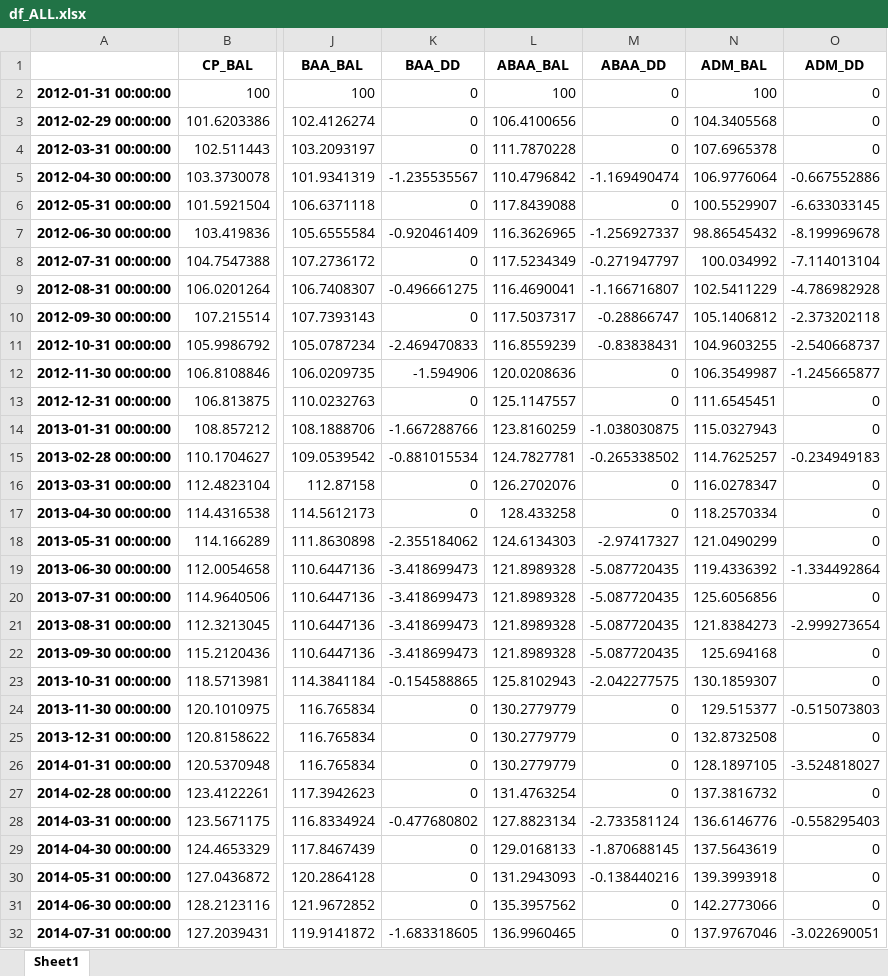
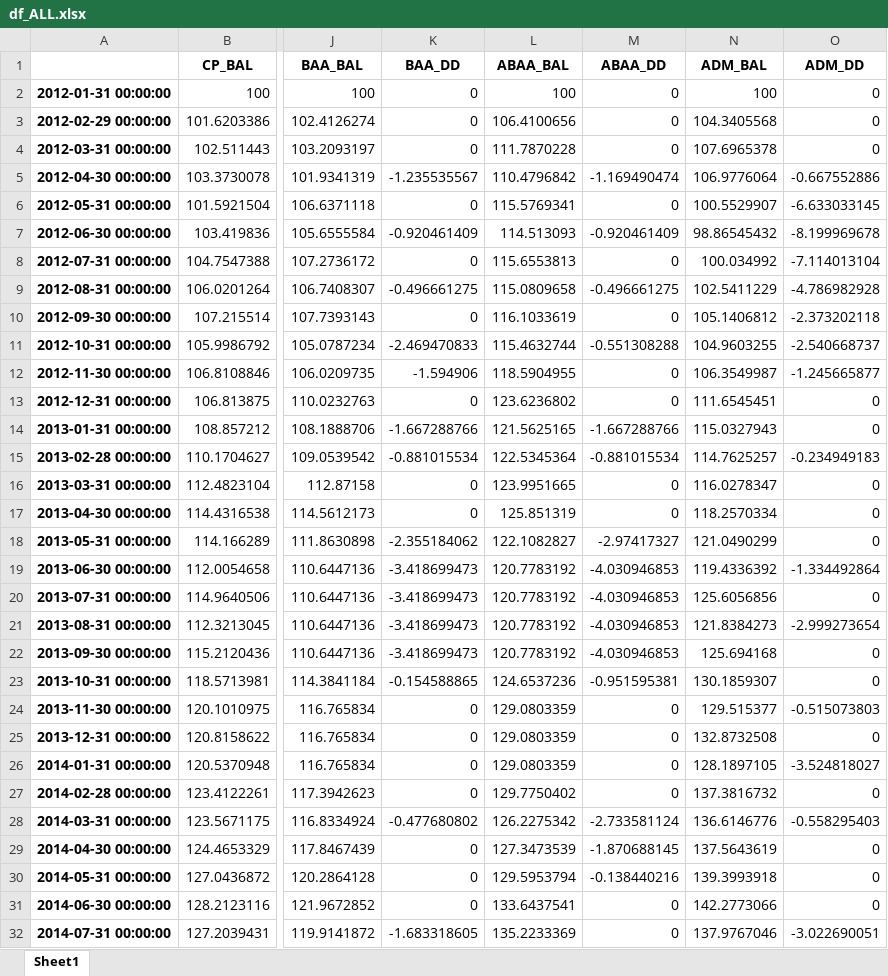
Before and after one commit to GGOMBAL/StreamLine_Test, an Excel workbook: Report/AA/df_ALL.xlsx, sheet Sheet1, drawn as a sheet; only a part is shown, gaps mark what is left out; values as stored, in another font and other column widths than the file's, no borders; the diff covers the shown part only; the diff names each change by its address in the sheet, - before the commit and + after, or states it on an @@ line.

```diff
--- a/Report/AA/df_ALL.xlsx (sheet Sheet1)
+++ b/Report/AA/df_ALL.xlsx (sheet Sheet1)
-L6 (ABAA_BAL): 117.8439088
+L6 (ABAA_BAL): 115.5769341
-L7 (ABAA_BAL): 116.3626965
+L7 (ABAA_BAL): 114.513093
-M7 (ABAA_DD): -1.256927337
+M7 (ABAA_DD): -0.920461409
-L8 (ABAA_BAL): 117.5234349
+L8 (ABAA_BAL): 115.6553813
-M8 (ABAA_DD): -0.271947797
+M8 (ABAA_DD): 0
-L9 (ABAA_BAL): 116.4690041
+L9 (ABAA_BAL): 115.0809658
-M9 (ABAA_DD): -1.166716807
+M9 (ABAA_DD): -0.496661275
-L10 (ABAA_BAL): 117.5037317
+L10 (ABAA_BAL): 116.1033619
-M10 (ABAA_DD): -0.28866747
+M10 (ABAA_DD): 0
-L11 (ABAA_BAL): 116.8559239
+L11 (ABAA_BAL): 115.4632744
-M11 (ABAA_DD): -0.83838431
+M11 (ABAA_DD): -0.551308288
-L12 (ABAA_BAL): 120.0208636
+L12 (ABAA_BAL): 118.5904955
-L13 (ABAA_BAL): 125.1147557
+L13 (ABAA_BAL): 123.6236802
-L14 (ABAA_BAL): 123.8160259
+L14 (ABAA_BAL): 121.5625165
-M14 (ABAA_DD): -1.038030875
+M14 (ABAA_DD): -1.667288766
-L15 (ABAA_BAL): 124.7827781
+L15 (ABAA_BAL): 122.5345364
-M15 (ABAA_DD): -0.265338502
+M15 (ABAA_DD): -0.881015534
-L16 (ABAA_BAL): 126.2702076
+L16 (ABAA_BAL): 123.9951665
-L17 (ABAA_BAL): 128.433258
+L17 (ABAA_BAL): 125.851319
-L18 (ABAA_BAL): 124.6134303
+L18 (ABAA_BAL): 122.1082827
-L19:L22 (ABAA_BAL): 121.8989328
+L19:L22 (ABAA_BAL): 120.7783192
-M19:M22 (ABAA_DD): -5.087720435
+M19:M22 (ABAA_DD): -4.030946853
-L23 (ABAA_BAL): 125.8102943
+L23 (ABAA_BAL): 124.6537236
-M23 (ABAA_DD): -2.042277575
+M23 (ABAA_DD): -0.951595381
-L24:L26 (ABAA_BAL): 130.2779779
+L24:L26 (ABAA_BAL): 129.0803359
-L27 (ABAA_BAL): 131.4763254
+L27 (ABAA_BAL): 129.7750402
-L28 (ABAA_BAL): 127.8823134
+L28 (ABAA_BAL): 126.2275342
-L29 (ABAA_BAL): 129.0168133
+L29 (ABAA_BAL): 127.3473539
-L30 (ABAA_BAL): 131.2943093
+L30 (ABAA_BAL): 129.5953794
-L31 (ABAA_BAL): 135.3957562
+L31 (ABAA_BAL): 133.6437541
-L32 (ABAA_BAL): 136.9960465
+L32 (ABAA_BAL): 135.2233369
```
Also changed, not shown: 164 edited cells elsewhere in this sheet, Report/AA/ABAA.xlsx, Report/AA/ABAA_LV.xlsx, 23 other files.
